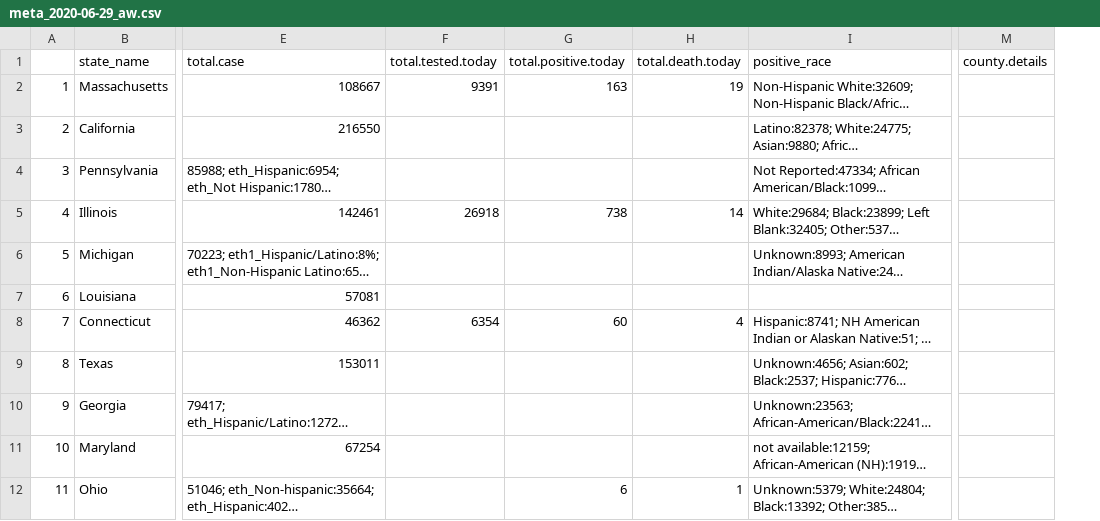
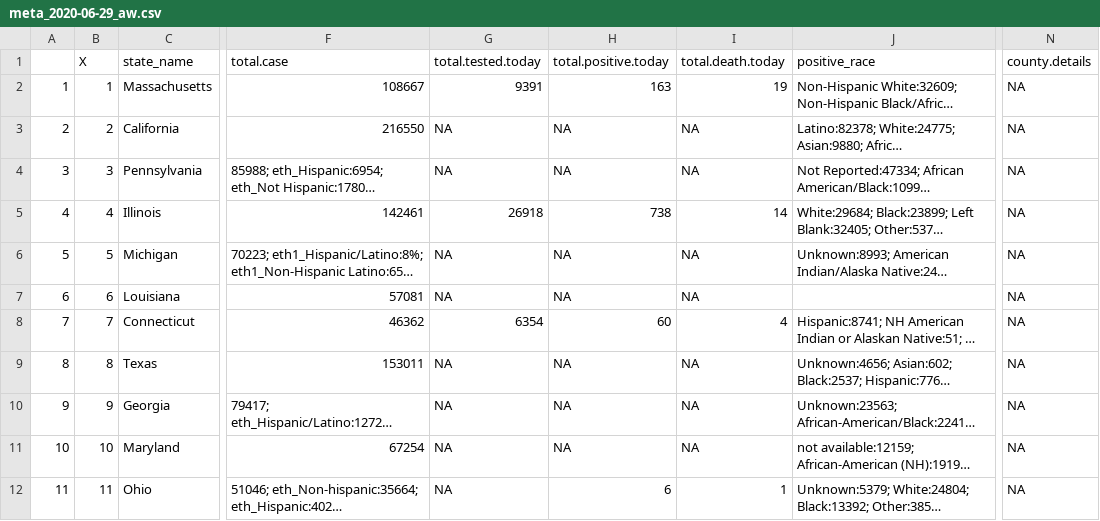
Before and after one commit to therandomwa/covid_us_states_tracking, a CSV file: Data/raw_states/meta_2020-06-29_aw.csv, drawn as a sheet; only a part is shown, gaps mark what is left out; long unchanged cells end in …; addresses are those after the commit; the diff covers the shown part only; the diff names each change by its address in the sheet, - before the commit and + after, or states it on an @@ line.

```diff
--- a/Data/raw_states/meta_2020-06-29_aw.csv
+++ b/Data/raw_states/meta_2020-06-29_aw.csv
+column B (X), rows 2-12: 1 | 2 | 3 | 4 | 5 | 6 | 7 | 8 | 9 | 10 | 11
-N2:N12 (county.details): (empty)
+N2:N12 (county.details): NA
-G3:G4 (total.tested.today): (empty)
+G3:G4 (total.tested.today): NA
-H3:H4 (total.positive.today): (empty)
+H3:H4 (total.positive.today): NA
-I3:I4 (total.death.today): (empty)
+I3:I4 (total.death.today): NA
-G6:G7 (total.tested.today): (empty)
+G6:G7 (total.tested.today): NA
-H6:H7 (total.positive.today): (empty)
+H6:H7 (total.positive.today): NA
-I6:I7 (total.death.today): (empty)
+I6:I7 (total.death.today): NA
-G9:G12 (total.tested.today): (empty)
+G9:G12 (total.tested.today): NA
-H9:H11 (total.positive.today): (empty)
+H9:H11 (total.positive.today): NA
-I9:I11 (total.death.today): (empty)
+I9:I11 (total.death.today): NA
```
Also changed, not shown: 2 added rows, 2 removed rows and 79 edited cells elsewhere in this file, 1 other file.
